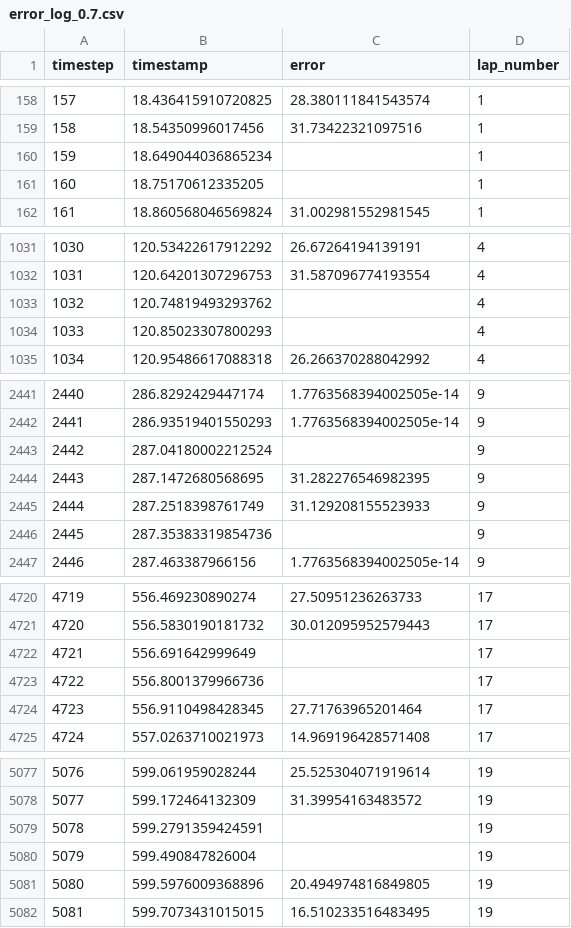
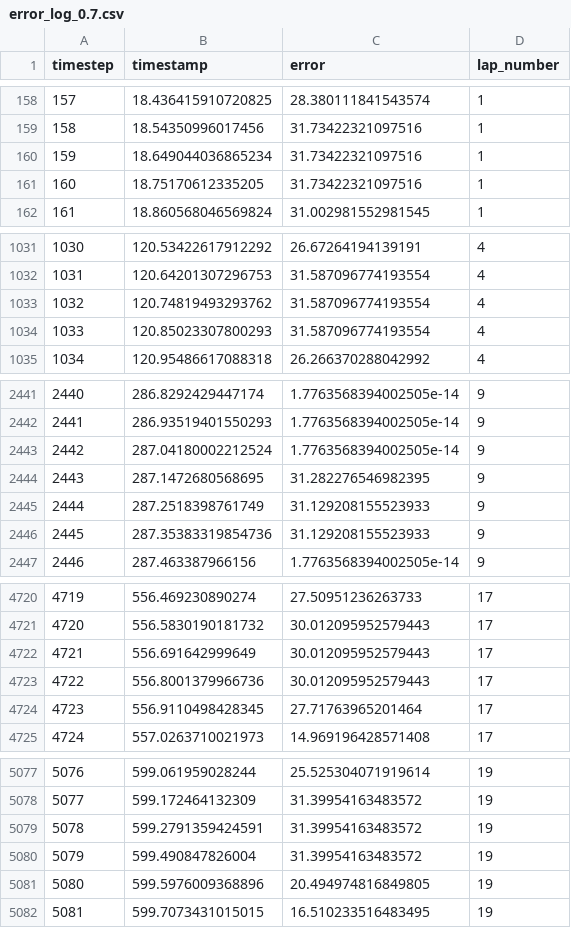
Before and after one commit to WesleyJunkins/wesDroneRL2, a CSV file: receiver/ERROR_LOGS/error_log_0.7.csv, drawn as a sheet; only a part is shown, gaps mark what is left out; the diff covers the shown part only.

```diff
--- a/receiver/ERROR_LOGS/error_log_0.7.csv
+++ b/receiver/ERROR_LOGS/error_log_0.7.csv
@@ -159,4 +159,4 @@ timestep,timestamp,error,lap_number
 158,18.54350996017456,31.73422321097516,1
-159,18.649044036865234,,1
-160,18.75170612335205,,1
+159,18.649044036865234,31.73422321097516,1
+160,18.75170612335205,31.73422321097516,1
 161,18.860568046569824,31.002981552981545,1
@@ -1032,4 +1032,4 @@ timestep,timestamp,error,lap_number
 1031,120.64201307296753,31.587096774193554,4
-1032,120.74819493293762,,4
-1033,120.85023307800293,,4
+1032,120.74819493293762,31.587096774193554,4
+1033,120.85023307800293,31.587096774193554,4
 1034,120.95486617088318,26.266370288042992,4
@@ -2442,6 +2442,6 @@ timestep,timestamp,error,lap_number
 2441,286.93519401550293,1.7763568394002505e-14,9
-2442,287.04180002212524,,9
+2442,287.04180002212524,1.7763568394002505e-14,9
 2443,287.1472680568695,31.282276546982395,9
 2444,287.2518398761749,31.129208155523933,9
-2445,287.35383319854736,,9
+2445,287.35383319854736,31.129208155523933,9
 2446,287.463387966156,1.7763568394002505e-14,9
@@ -4721,4 +4721,4 @@ timestep,timestamp,error,lap_number
 4720,556.5830190181732,30.012095952579443,17
-4721,556.691642999649,,17
-4722,556.8001379966736,,17
+4721,556.691642999649,30.012095952579443,17
+4722,556.8001379966736,30.012095952579443,17
 4723,556.9110498428345,27.71763965201464,17
@@ -5078,4 +5078,4 @@ timestep,timestamp,error,lap_number
 5077,599.172464132309,31.39954163483572,19
-5078,599.2791359424591,,19
-5079,599.490847826004,,19
+5078,599.2791359424591,31.39954163483572,19
+5079,599.490847826004,31.39954163483572,19
 5080,599.5976009368896,20.494974816849805,19
```
Also changed, not shown: 16 edited cells elsewhere in this file, receiver/ERROR_LOGS/error_log_0.8.csv, receiver/ERROR_LOGS/error_log_0.9.csv, 4 other files.
